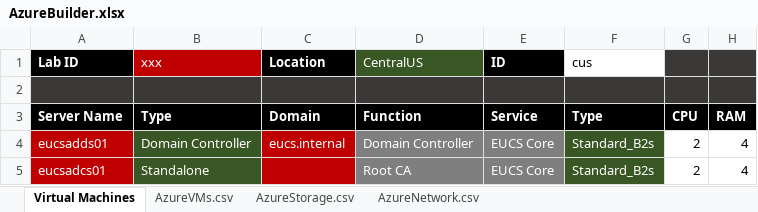
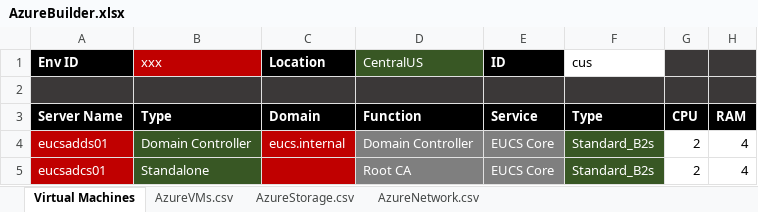
Before and after one commit to Lima9092/AzureAutomation, an Excel workbook: AzureBuilder.xlsx, sheet Virtual Machines, drawn as a sheet; only a part is shown; values as stored, in another font and other column widths than the file's, no borders; the diff names each change by its address in the sheet, - before the commit and + after, or states it on an @@ line.

Commit message:
Update

```diff
--- a/AzureBuilder.xlsx (sheet Virtual Machines)
+++ b/AzureBuilder.xlsx (sheet Virtual Machines)
-A1 (Server Name): Lab ID
+A1 (Server Name): Env ID
```
